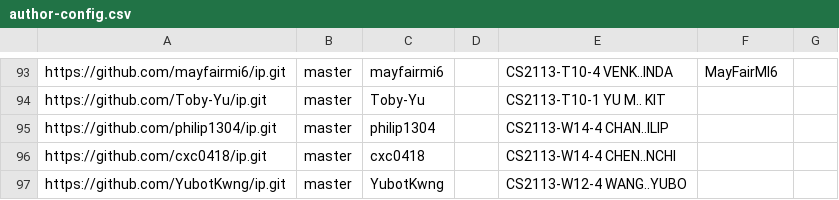
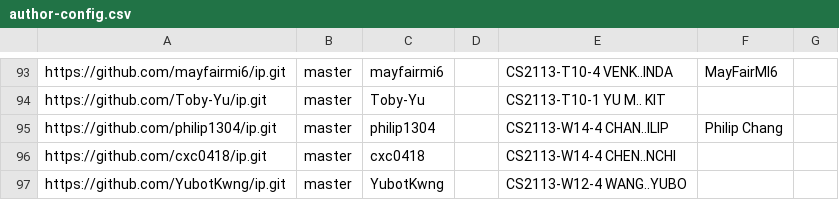
Before and after one commit to nus-cs2113-AY2425S1/ip-dashboard, a CSV file: configs/author-config.csv, drawn as a sheet; only a part is shown, gaps mark what is left out.

Commit message:
Update configs

```diff
--- a/configs/author-config.csv
+++ b/configs/author-config.csv
@@ -94,3 +94,3 @@ https://github.com/mayfairmi6/ip.git,master,mayfairmi6,,CS2113-T10-4 VENK..INDA,
 https://github.com/Toby-Yu/ip.git,master,Toby-Yu,,CS2113-T10-1 YU M.. KIT,,
-https://github.com/philip1304/ip.git,master,philip1304,,CS2113-W14-4 CHAN..ILIP,,
+https://github.com/philip1304/ip.git,master,philip1304,,CS2113-W14-4 CHAN..ILIP,Philip Chang,
 https://github.com/cxc0418/ip.git,master,cxc0418,,CS2113-W14-4 CHEN..NCHI,,
```
